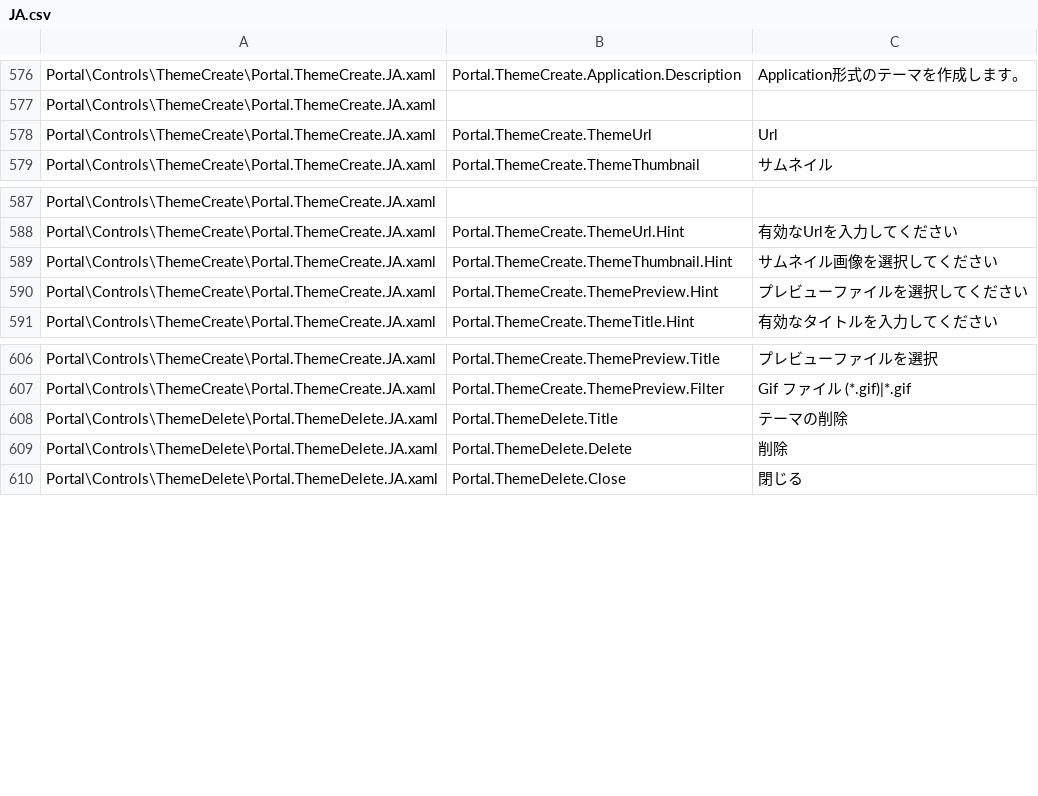
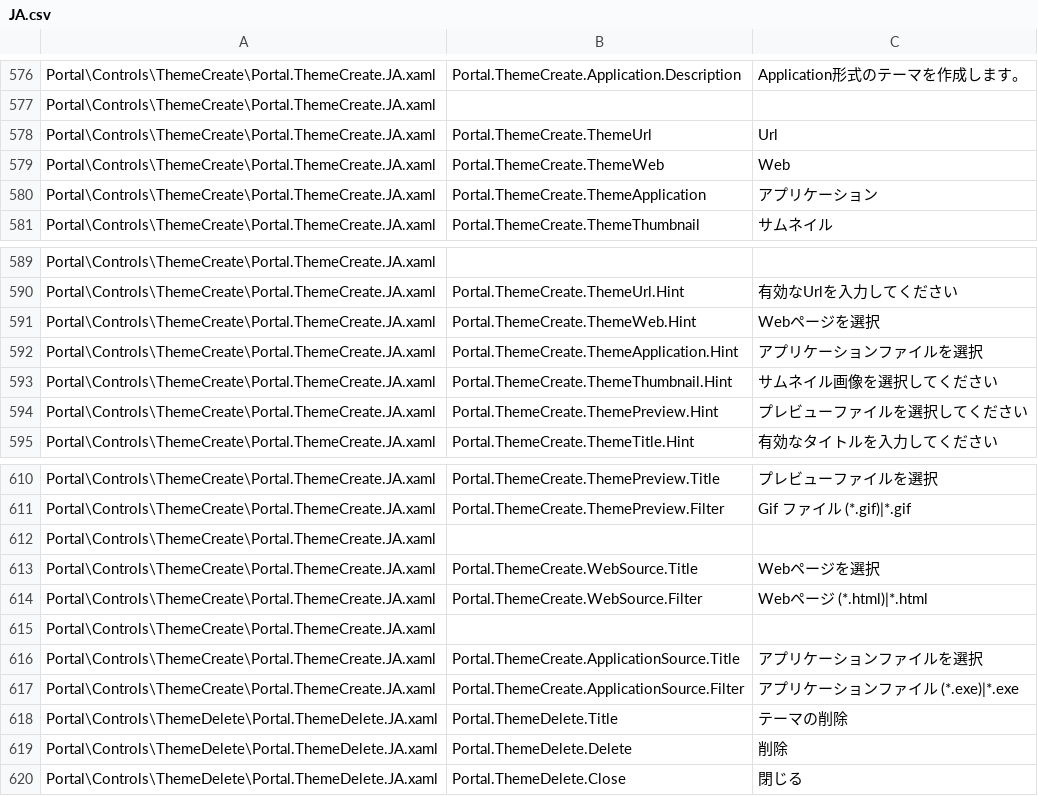
Before and after one commit to Taiizor/Sucrose, a CSV file: .localize/JA.csv, drawn as a sheet; only a part is shown, gaps mark what is left out; the diff names each change by its address in the sheet, - before the commit and + after, or states it on an @@ line.

```diff
--- a/.localize/JA.csv
+++ b/.localize/JA.csv
+row 579: Portal\Controls\ThemeCreate\Portal.ThemeCreate.JA.xaml | Portal.ThemeCreate.ThemeWeb | Web
+row 580: Portal\Controls\ThemeCreate\Portal.ThemeCreate.JA.xaml | Portal.ThemeCreate.ThemeApplication | アプリケーション
+row 591: Portal\Controls\ThemeCreate\Portal.ThemeCreate.JA.xaml | Portal.ThemeCreate.ThemeWeb.Hint | Webページを選択
+row 592: Portal\Controls\ThemeCreate\Portal.ThemeCreate.JA.xaml | Portal.ThemeCreate.ThemeApplication.Hint | アプリケーションファイルを選択
+row 612: Portal\Controls\ThemeCreate\Portal.ThemeCreate.JA.xaml
+row 613: Portal\Controls\ThemeCreate\Portal.ThemeCreate.JA.xaml | Portal.ThemeCreate.WebSource.Title | Webページを選択
+row 614: Portal\Controls\ThemeCreate\Portal.ThemeCreate.JA.xaml | Portal.ThemeCreate.WebSource.Filter | Webページ (*.html)|*.html
+row 615: Portal\Controls\ThemeCreate\Portal.ThemeCreate.JA.xaml
+row 616: Portal\Controls\ThemeCreate\Portal.ThemeCreate.JA.xaml | Portal.ThemeCreate.ApplicationSource.Title | アプリケーションファイルを選択
+row 617: Portal\Controls\ThemeCreate\Portal.ThemeCreate.JA.xaml | Portal.ThemeCreate.ApplicationSource.Filter | アプリケーションファイル (*.exe)|*.exe
```
Also changed, not shown: .localize/EL.csv, .localize/FR.csv, 48 other files.
